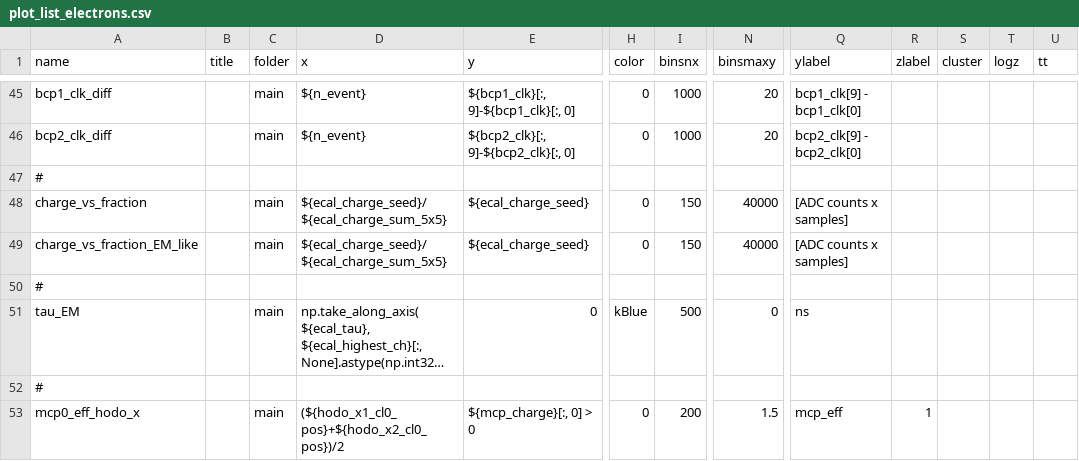
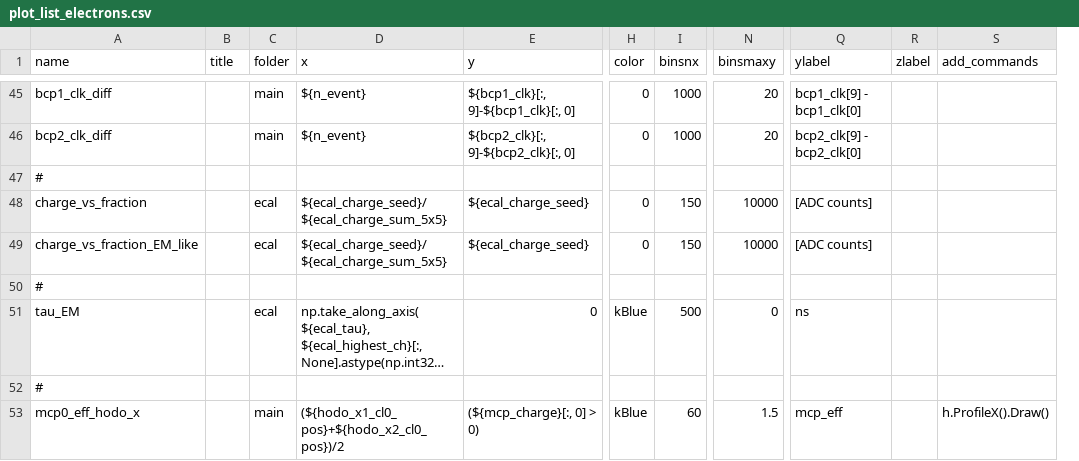
Before and after one commit to campaneros/cms-ecal-h4-ferrari, a CSV file: plotlists/plot_list_electrons.csv, drawn as a sheet; only a part is shown, gaps mark what is left out; long unchanged cells end in …; removed rows and columns are numbered as before the commit, all else as after; the diff covers the shown part only; the diff names each change by its address in the sheet, - before the commit and + after, or states it on an @@ line.

```diff
--- a/plotlists/plot_list_electrons.csv
+++ b/plotlists/plot_list_electrons.csv
-column S (cluster), empty
-column T (logz), empty
-column U (tt), empty
+column S (add_commands), row 53: h.ProfileX().Draw()
-C48:C49 (folder): main
+C48:C49 (folder): ecal
-N48:N49 (binsmaxy): 40000
+N48:N49 (binsmaxy): 10000
-Q48:Q49 (ylabel): [ADC counts x samples]
+Q48:Q49 (ylabel): [ADC counts]
-C51 (folder): main
+C51 (folder): ecal
-E53 (y): ${mcp_charge}[:, 0] > 0
+E53 (y): (${mcp_charge}[:, 0] > 0)
-H53 (color): 0
+H53 (color): kBlue
-I53 (binsnx): 200
+I53 (binsnx): 60
-R53 (zlabel): 1
+R53 (zlabel): (empty)
```
Also changed, not shown: 80 edited cells elsewhere in this file, 11 other files.
